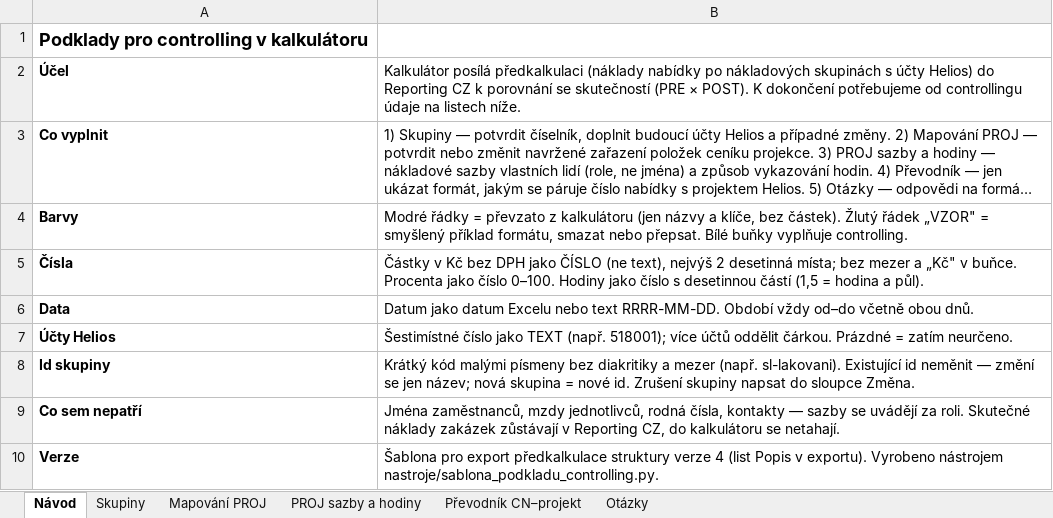
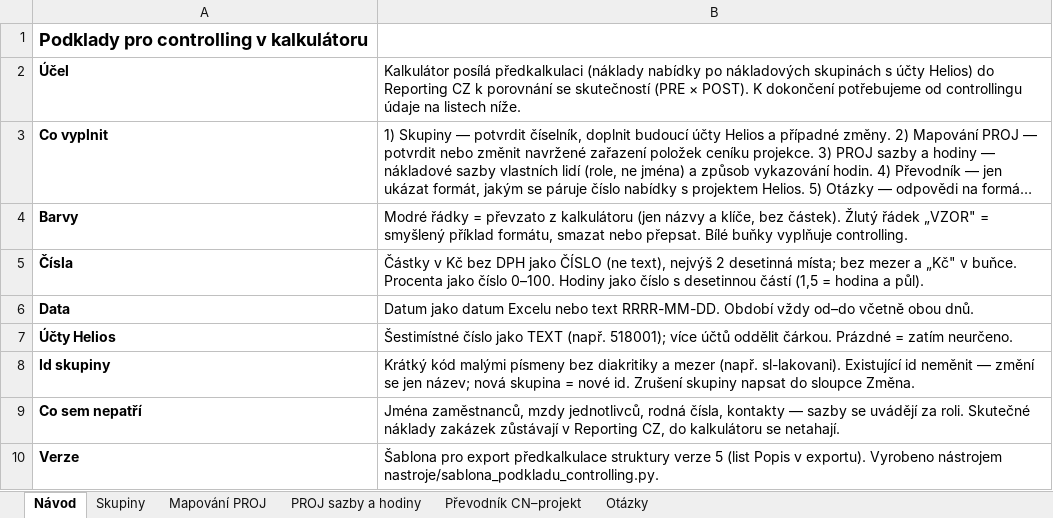
Before and after one commit to vendljar/kalkulator-next-gen-engscalc, an Excel workbook: podklady/controlling/SABLONA_PODKLADU_CONTROLLING.xlsx, sheet Návod, drawn as a sheet; long unchanged cells end in …; values as stored, in another font and other column widths than the file's, no borders; the diff names each change by its address in the sheet, - before the commit and + after, or states it on an @@ line.

```diff
--- a/podklady/controlling/SABLONA_PODKLADU_CONTROLLING.xlsx (sheet Návod)
+++ b/podklady/controlling/SABLONA_PODKLADU_CONTROLLING.xlsx (sheet Návod)
-B10: …struktury verze 4 (list Popis…
+B10: …struktury verze 5 (list Popis…
```
Also changed, not shown: 9 other files.
